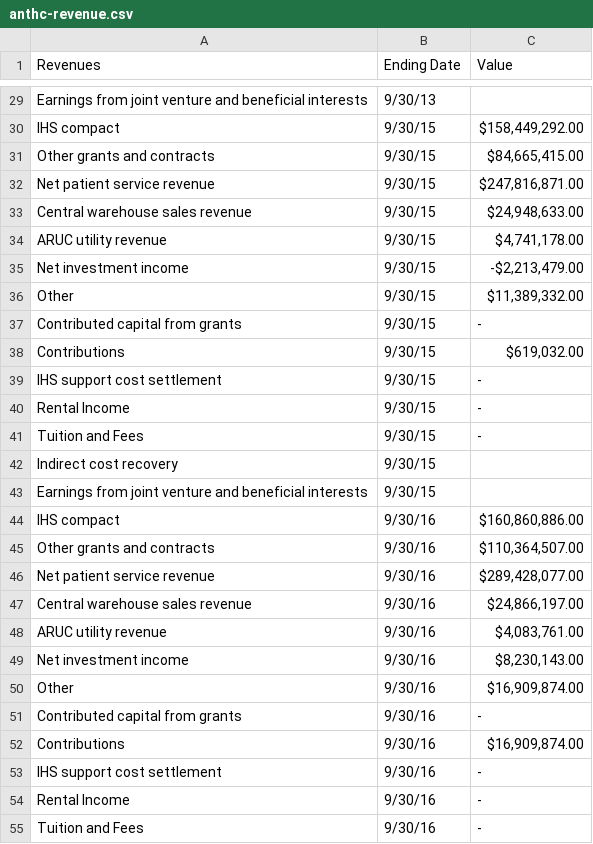
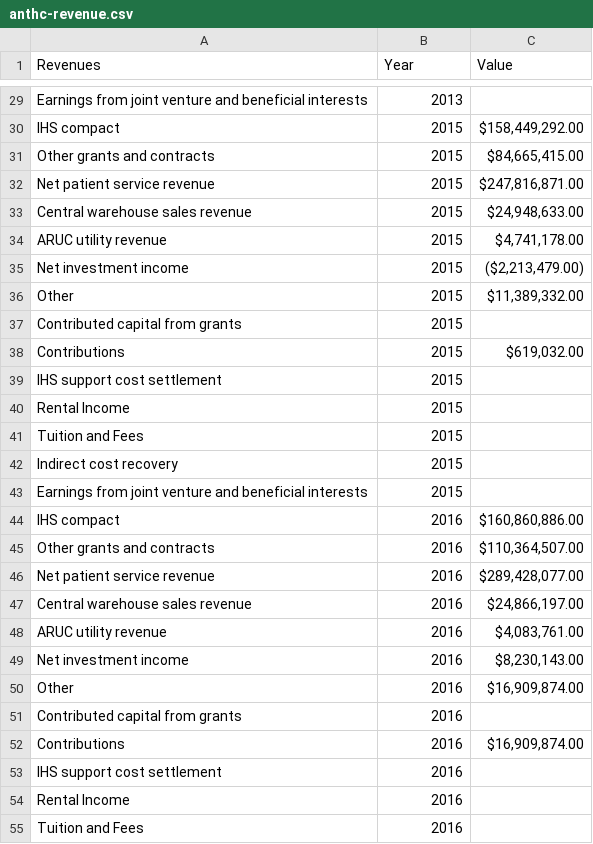
Before and after one commit to adnanmahmud/finance-reports, a CSV file: finance-reports-v2/data/anthc-revenue.csv, drawn as a sheet; only a part is shown, gaps mark what is left out; the diff covers the shown part only; the diff names each change by its address in the sheet, - before the commit and + after, or states it on an @@ line.

```diff
--- a/finance-reports-v2/data/anthc-revenue.csv
+++ b/finance-reports-v2/data/anthc-revenue.csv
-B1: Ending Date
+B1: Year
-B29 (Year): 9/30/13
+B29 (Year): 2013
-B30:B43 (Year): 9/30/15
+B30:B43 (Year): 2015
-C35 (Value): -$2,213,479.00
+C35 (Value): ($2,213,479.00)
-C37 (Value): -
+C37 (Value): (empty)
-C39:C41 (Value): -
+C39:C41 (Value): (empty)
-B44:B55 (Year): 9/30/16
+B44:B55 (Year): 2016
-C51 (Value): -
+C51 (Value): (empty)
-C53:C55 (Value): -
+C53:C55 (Value): (empty)
```
Also changed, not shown: 84 edited cells elsewhere in this file.
